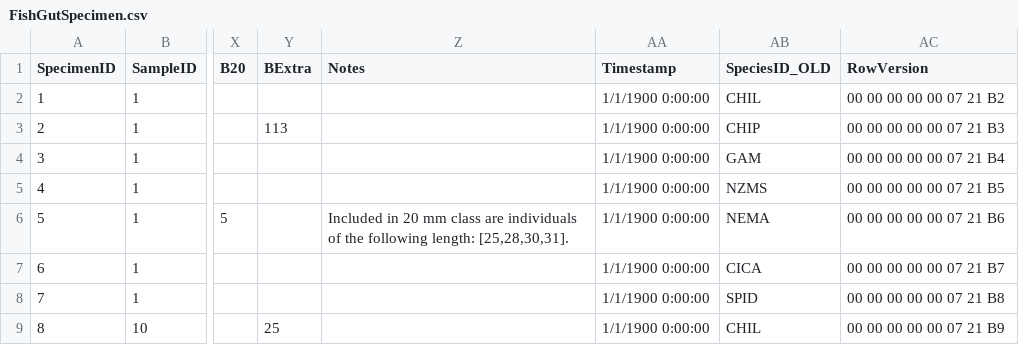
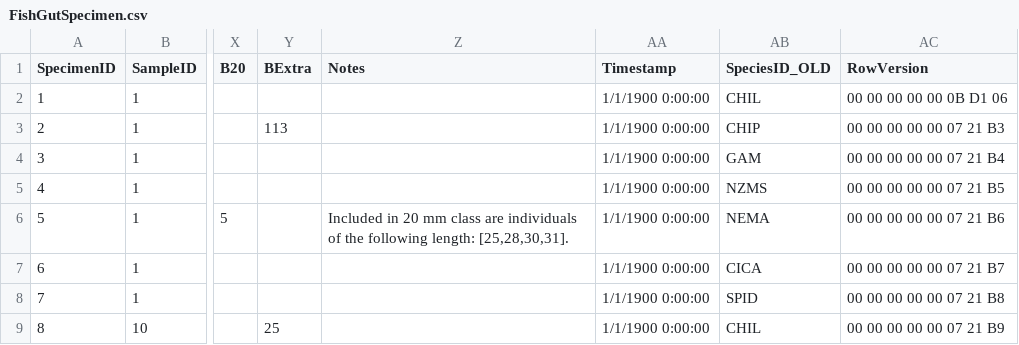
Before and after one commit to jmuehlbauer-usgs/Database, a CSV file: FishGutSpecimen.csv, drawn as a sheet; only a part is shown, gaps mark what is left out; the diff names each change by its address in the sheet, - before the commit and + after, or states it on an @@ line.

```diff
--- a/FishGutSpecimen.csv
+++ b/FishGutSpecimen.csv
-AC2 (RowVersion): 00 00 00 00 00 07 21 B2
+AC2 (RowVersion): 00 00 00 00 00 0B D1 06
```
Also changed, not shown: FishGutSample.csv, 4 other files.
